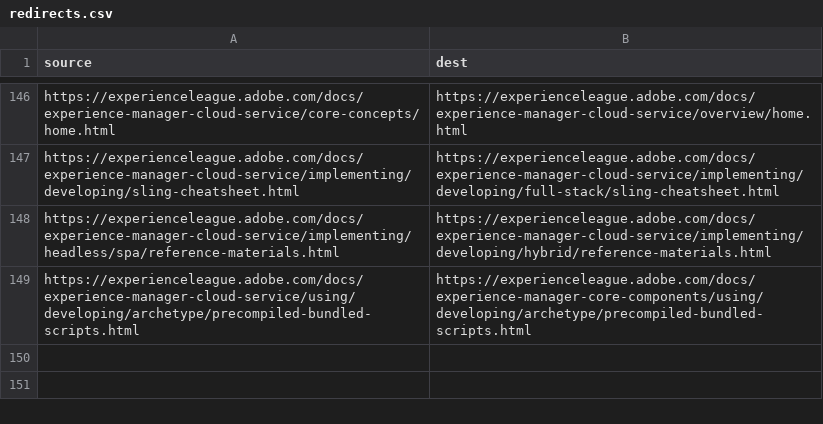
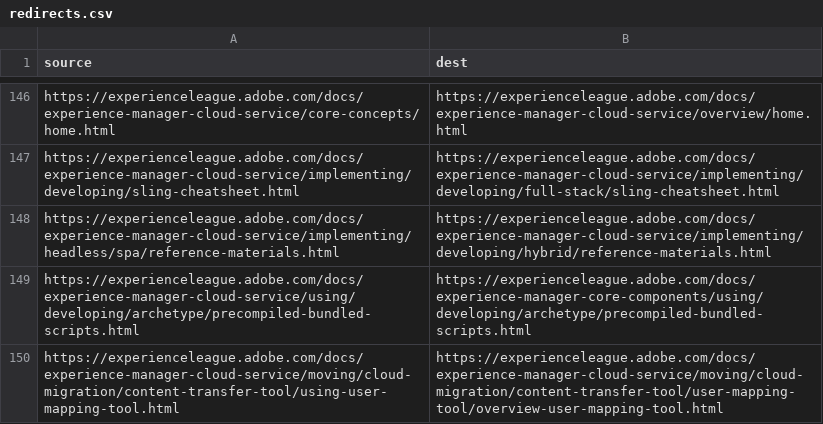
Before and after one commit to AdobeDocs/experience-manager-cloud-service.sv-SE, a CSV file: redirects.csv, drawn as a sheet; only a part is shown, gaps mark what is left out; the diff names each change by its address in the sheet, - before the commit and + after, or states it on an @@ line.

Commit message:
Synced non localizable files from repo .

```diff
--- a/redirects.csv
+++ b/redirects.csv
+row 150: https://experienceleague.adobe.com/docs/experience-manager-cloud-service/moving/cloud-migration/content-transfer-tool/using-user-mapping-tool.html | https://experienceleague.adobe.com/docs/experience-manager-cloud-service/moving/cloud-migration/content-transfer-tool/user-mapping-tool/overview-user-mapping-tool.html
```
